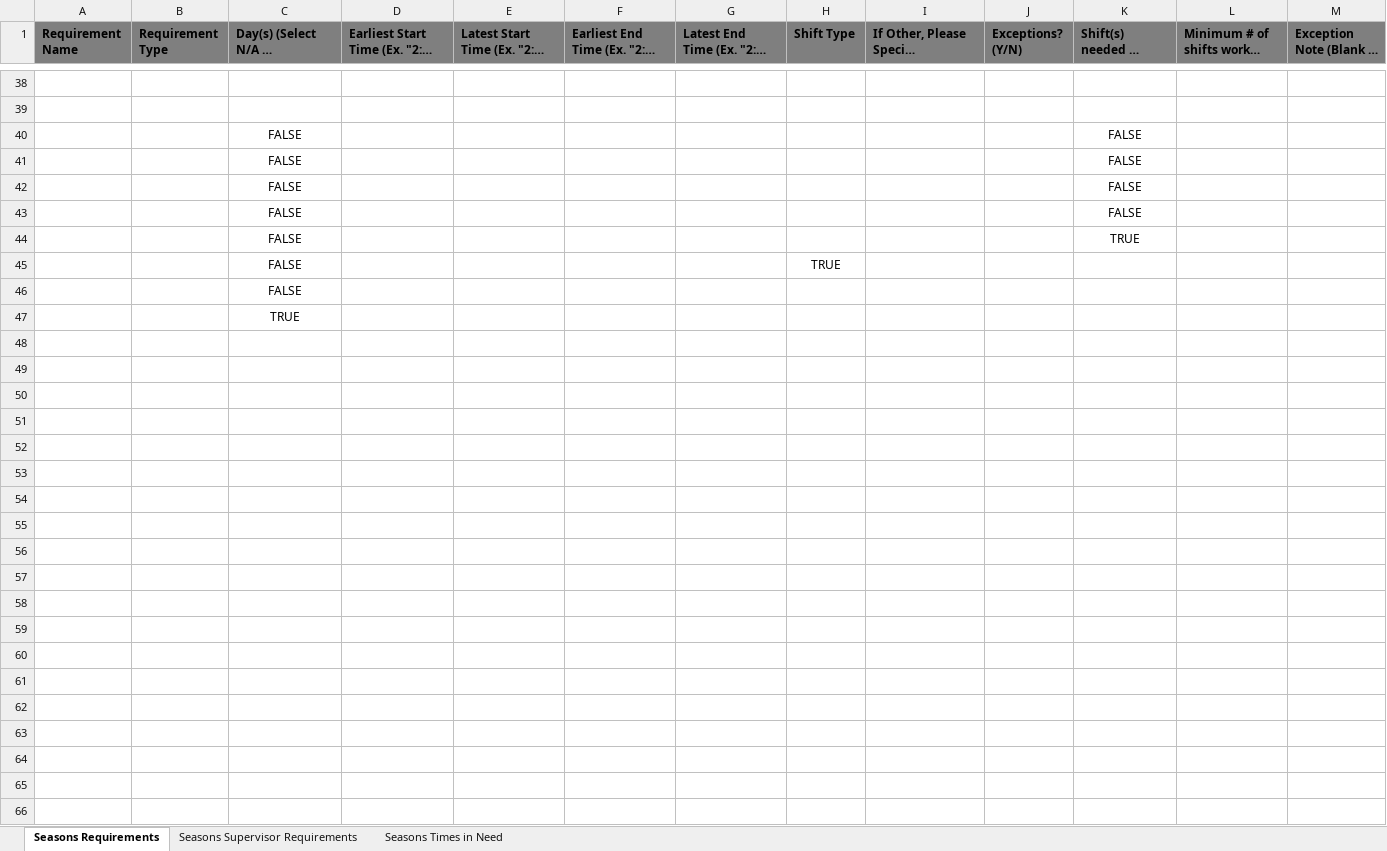
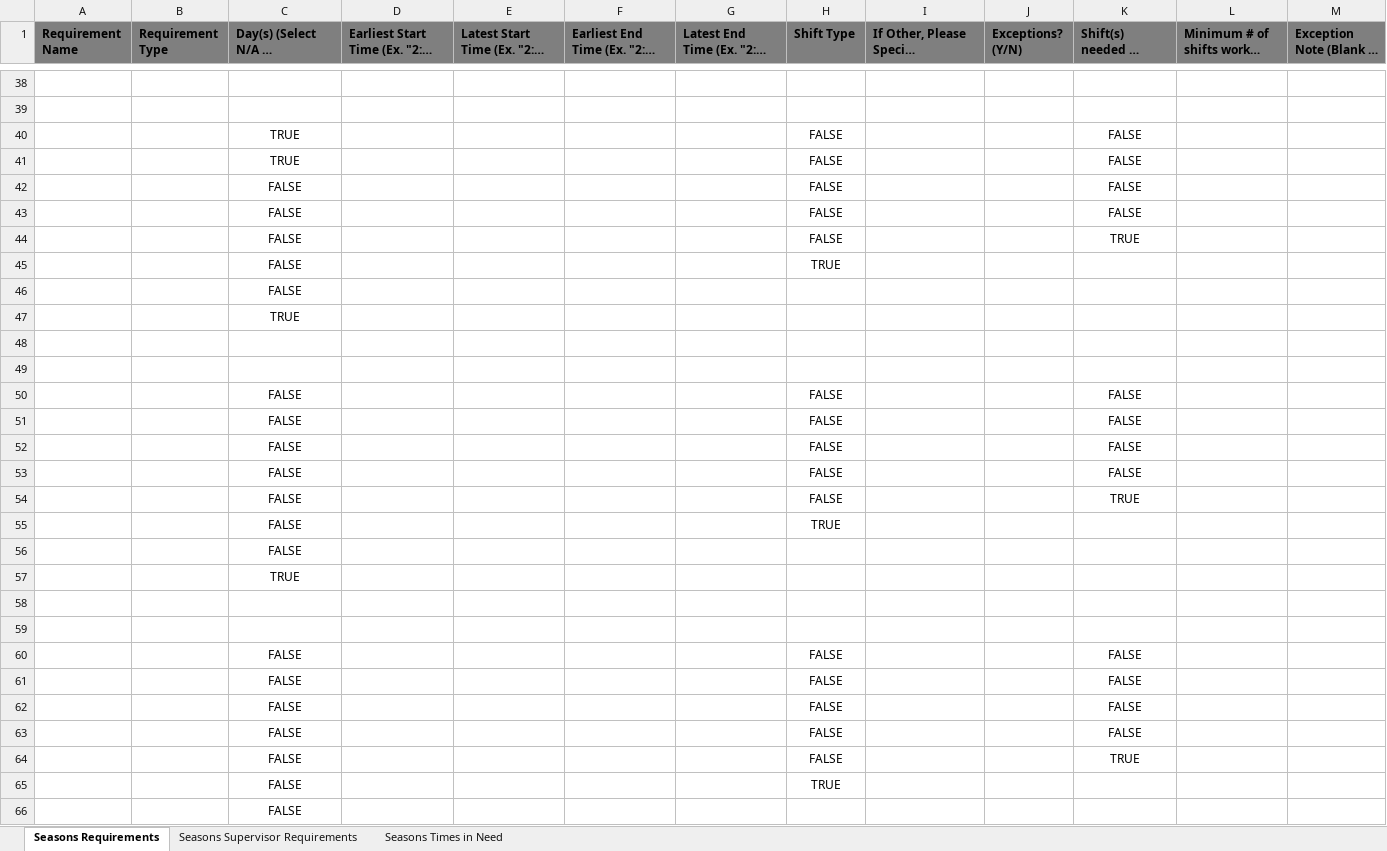
Before and after one commit to benjamintowle04/AutomatingRequirementChecks, an Excel workbook: Seasons/seasons_Guidelines.xlsx, sheet Seasons Requirements, drawn as a sheet; only a part is shown, gaps mark what is left out; the shorter side is filled out with more unchanged rows; long unchanged cells end in …; values as stored, in another font and other column widths than the file's, no borders; charts and pictures not drawn; addresses are those after the commit; the diff covers the shown part only; the diff names each change by its address in the sheet, - before the commit and + after, or states it on an @@ line.

Commit message:
Everything works now: Updated Requirement excel sheets for all locations to hold 5 requirements instead of 3. Also, multiple exceptions are handled properly now

```diff
--- a/Seasons/seasons_Guidelines.xlsx (sheet Seasons Requirements)
+++ b/Seasons/seasons_Guidelines.xlsx (sheet Seasons Requirements)
+row 40:  |  | TRUE |  |  |  |  | FALSE |  |  | FALSE
+row 41:  |  | TRUE |  |  |  |  | FALSE |  |  | FALSE
-H42:H43 (Shift Type): (empty)
+H42:H43 (Shift Type): FALSE
+row 44:  |  | FALSE |  |  |  |  | FALSE |  |  | TRUE
+row 45:  |  | FALSE |  |  |  |  | TRUE
+row 46:  |  | FALSE
+row 47:  |  | TRUE
+row 48: (empty)
+row 49: (empty)
-H50:H51 (Shift Type): (empty)
+H50:H51 (Shift Type): FALSE
+row 52:  |  | FALSE |  |  |  |  | FALSE |  |  | FALSE
+row 53:  |  | FALSE |  |  |  |  | FALSE |  |  | FALSE
+row 54:  |  | FALSE |  |  |  |  | FALSE |  |  | TRUE
+row 55:  |  | FALSE |  |  |  |  | TRUE
+row 56:  |  | FALSE
+row 57:  |  | TRUE
-row 58:  |  | FALSE |  |  |  |  |  |  |  | TRUE
+row 58: (empty)
+row 59: (empty)
+row 60:  |  | FALSE |  |  |  |  | FALSE |  |  | FALSE
+row 61:  |  | FALSE |  |  |  |  | FALSE |  |  | FALSE
+row 62:  |  | FALSE |  |  |  |  | FALSE |  |  | FALSE
+row 63:  |  | FALSE |  |  |  |  | FALSE |  |  | FALSE
+row 64:  |  | FALSE |  |  |  |  | FALSE |  |  | TRUE
```
Also changed, not shown: 1 moved row and 5 edited cells elsewhere in this sheet, sheet Seasons Supervisor Requirements, charts or pictures, Convos/convos_Guidelines.xlsx, Friley/Shifts.xlsx, 9 other files.
